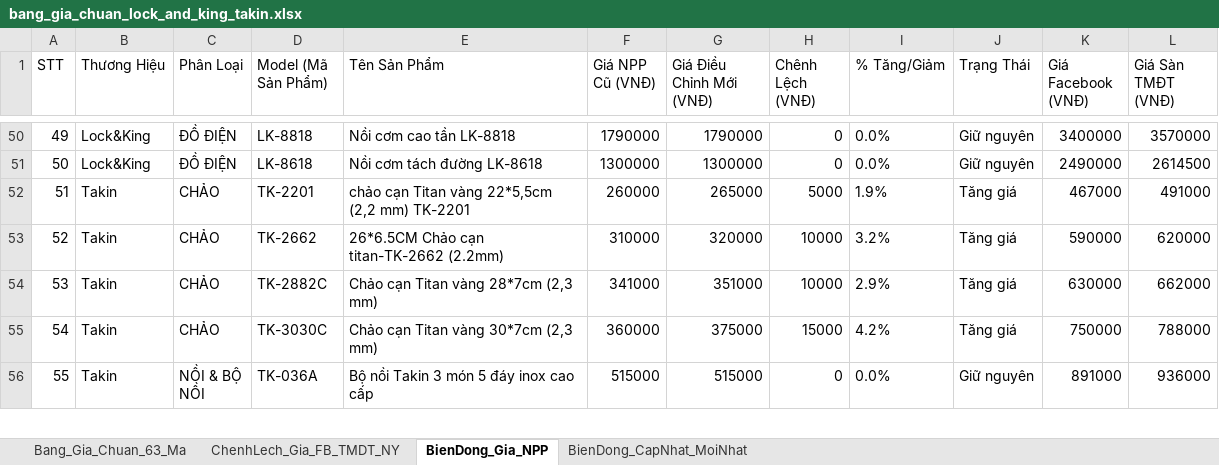
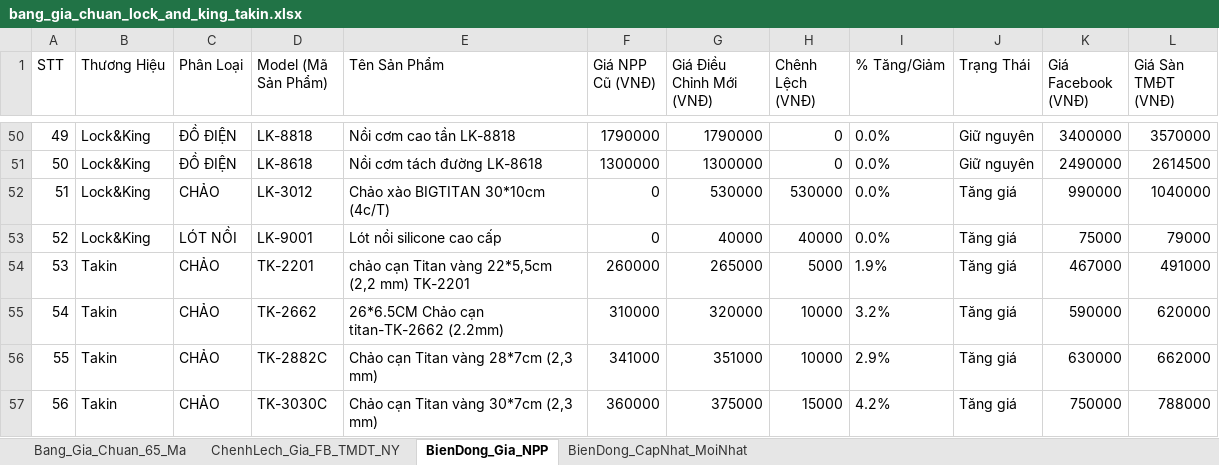
Before and after one commit to Tonytuyenle/baogiavugia, an Excel workbook: bang_gia_chuan_lock_and_king_takin.xlsx, sheet BienDong_Gia_NPP, drawn as a sheet; only a part is shown, gaps mark what is left out; the shorter side is filled out with more unchanged rows; values as stored, in another font and other column widths than the file's, no borders; addresses are those after the commit; the diff names each change by its address in the sheet, - before the commit and + after, or states it on an @@ line.

```diff
--- a/bang_gia_chuan_lock_and_king_takin.xlsx (sheet BienDong_Gia_NPP)
+++ b/bang_gia_chuan_lock_and_king_takin.xlsx (sheet BienDong_Gia_NPP)
-sheet tab: Bang_Gia_Chuan_63_Ma
+sheet tab: Bang_Gia_Chuan_65_Ma
+row 52: 51 | Lock&King | CHẢO | LK-3012 | Chảo xào BIGTITAN 30*10cm (4c/T) | 0 | 530000 | 530000 | 0.0% | Tăng giá | 990000 | 1040000
+row 53: 52 | Lock&King | LÓT NỒI | LK-9001 | Lót nồi silicone cao cấp | 0 | 40000 | 40000 | 0.0% | Tăng giá | 75000 | 79000
@@ column A (STT) renumbered from row 54 down @@
```
Also changed, not shown: sheet BienDong_CapNhat_MoiNhat, sheet ChenhLech_Gia_FB_TMDT_NY, sheet Bang_Gia_Chuan_65_Ma, BANG_CAP_NHAT_GIA_THEO_KENH.xlsx, MAU_THEM_SAN_PHAM_MOI_VU_GIA.xlsx, 5 other files.
